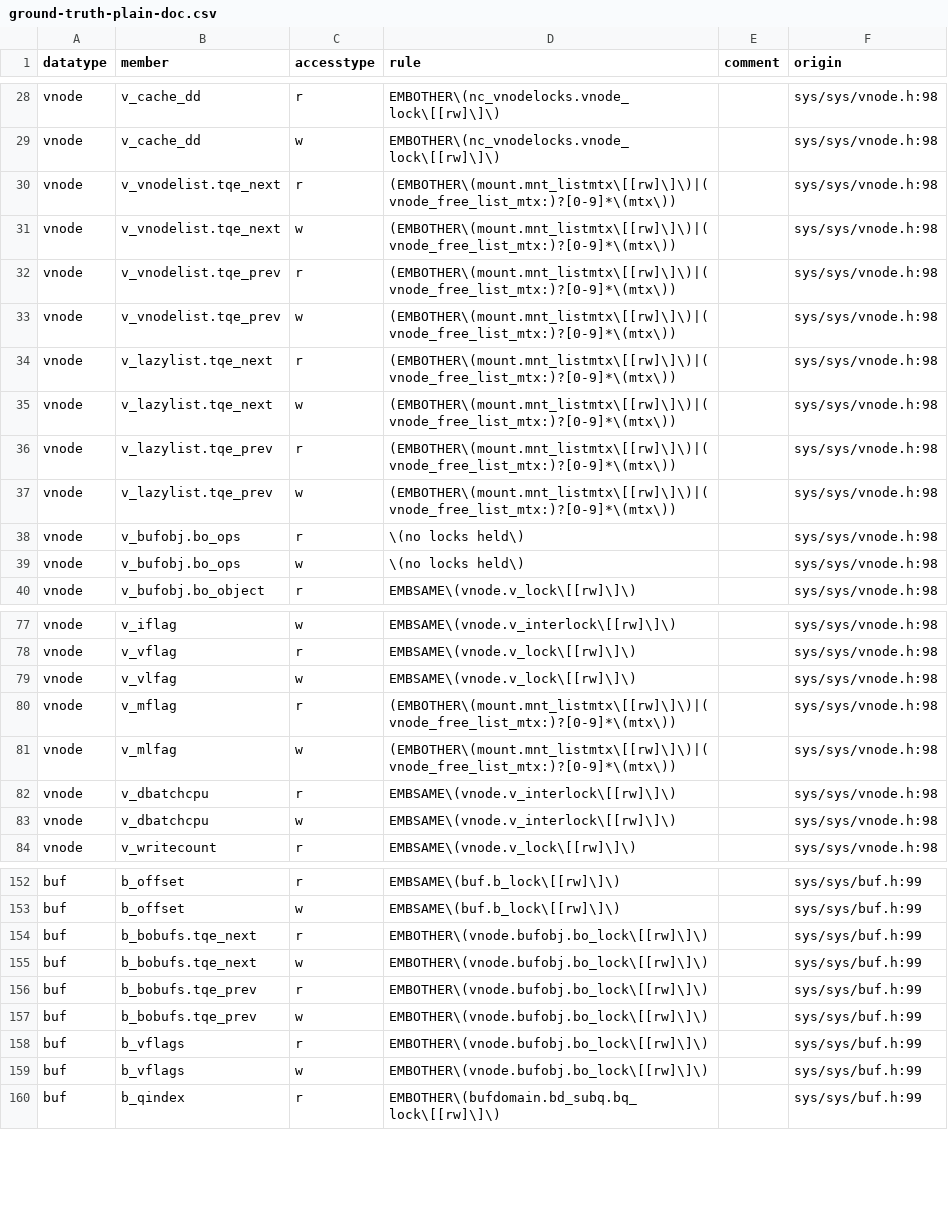
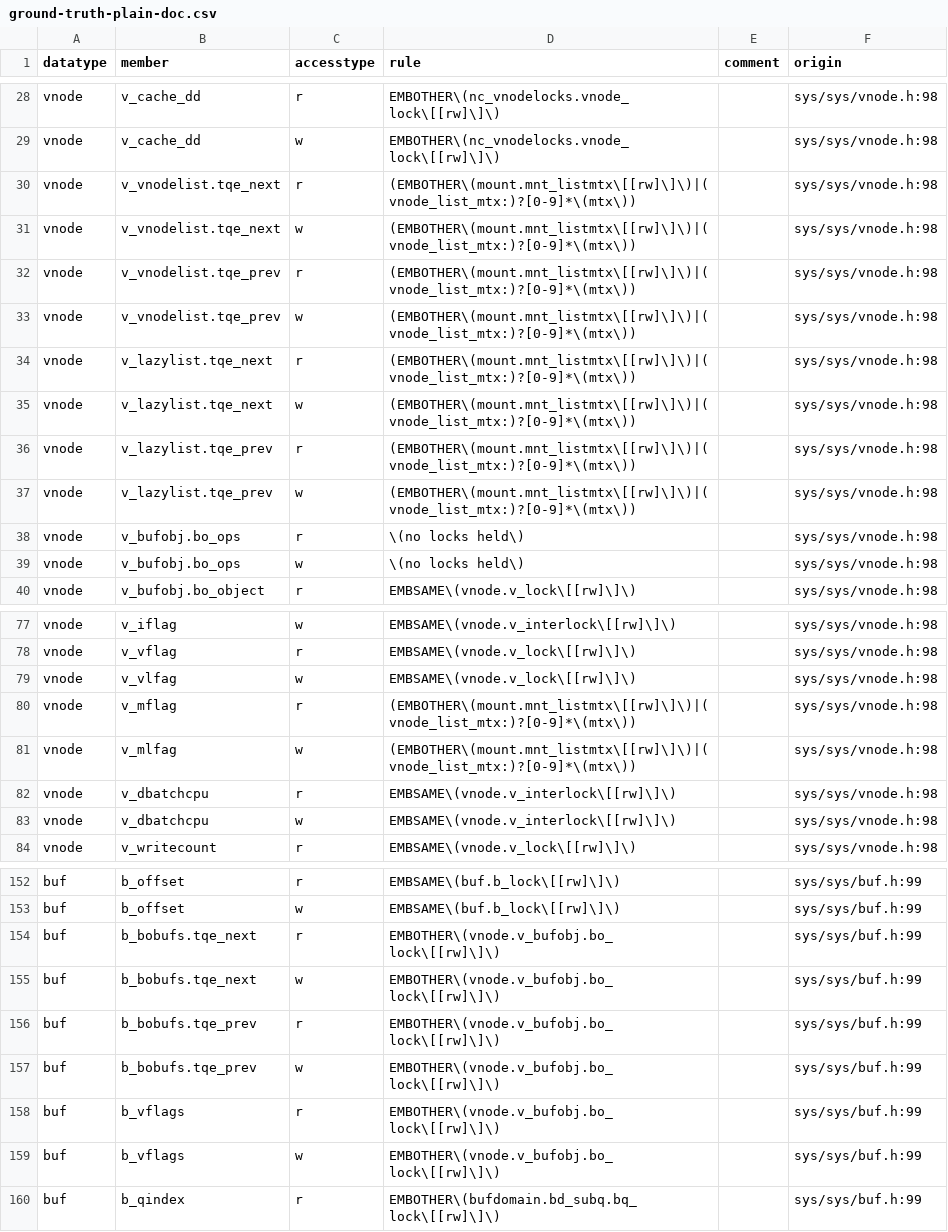
Before and after one commit to merlinscholz/lockdoc-tools, a CSV file: data/freebsd/ground-truth-plain-doc.csv, drawn as a sheet; only a part is shown, gaps mark what is left out.

Commit message:
FreeBSD: Fixed ground truth

```diff
--- a/data/freebsd/ground-truth-plain-doc.csv
+++ b/data/freebsd/ground-truth-plain-doc.csv
@@ -29,10 +29,10 @@ vnode;v_cache_dd;r;EMBOTHER\(nc_vnodelocks.vnode_lock\[[rw]\]\);;sys/sys/vnode.h
 vnode;v_cache_dd;w;EMBOTHER\(nc_vnodelocks.vnode_lock\[[rw]\]\);;sys/sys/vnode.h:98
-vnode;v_vnodelist.tqe_next;r;(EMBOTHER\(mount.mnt_listmtx\[[rw]\]\)|(vnode_free_list_mtx:)?[0-9]*\(mtx\));;sys/sys/vnode.h:98
-vnode;v_vnodelist.tqe_next;w;(EMBOTHER\(mount.mnt_listmtx\[[rw]\]\)|(vnode_free_list_mtx:)?[0-9]*\(mtx\));;sys/sys/vnode.h:98
-vnode;v_vnodelist.tqe_prev;r;(EMBOTHER\(mount.mnt_listmtx\[[rw]\]\)|(vnode_free_list_mtx:)?[0-9]*\(mtx\));;sys/sys/vnode.h:98
-vnode;v_vnodelist.tqe_prev;w;(EMBOTHER\(mount.mnt_listmtx\[[rw]\]\)|(vnode_free_list_mtx:)?[0-9]*\(mtx\));;sys/sys/vnode.h:98
-vnode;v_lazylist.tqe_next;r;(EMBOTHER\(mount.mnt_listmtx\[[rw]\]\)|(vnode_free_list_mtx:)?[0-9]*\(mtx\));;sys/sys/vnode.h:98
-vnode;v_lazylist.tqe_next;w;(EMBOTHER\(mount.mnt_listmtx\[[rw]\]\)|(vnode_free_list_mtx:)?[0-9]*\(mtx\));;sys/sys/vnode.h:98
-vnode;v_lazylist.tqe_prev;r;(EMBOTHER\(mount.mnt_listmtx\[[rw]\]\)|(vnode_free_list_mtx:)?[0-9]*\(mtx\));;sys/sys/vnode.h:98
-vnode;v_lazylist.tqe_prev;w;(EMBOTHER\(mount.mnt_listmtx\[[rw]\]\)|(vnode_free_list_mtx:)?[0-9]*\(mtx\));;sys/sys/vnode.h:98
+vnode;v_vnodelist.tqe_next;r;(EMBOTHER\(mount.mnt_listmtx\[[rw]\]\)|(vnode_list_mtx:)?[0-9]*\(mtx\));;sys/sys/vnode.h:98
+vnode;v_vnodelist.tqe_next;w;(EMBOTHER\(mount.mnt_listmtx\[[rw]\]\)|(vnode_list_mtx:)?[0-9]*\(mtx\));;sys/sys/vnode.h:98
+vnode;v_vnodelist.tqe_prev;r;(EMBOTHER\(mount.mnt_listmtx\[[rw]\]\)|(vnode_list_mtx:)?[0-9]*\(mtx\));;sys/sys/vnode.h:98
+vnode;v_vnodelist.tqe_prev;w;(EMBOTHER\(mount.mnt_listmtx\[[rw]\]\)|(vnode_list_mtx:)?[0-9]*\(mtx\));;sys/sys/vnode.h:98
+vnode;v_lazylist.tqe_next;r;(EMBOTHER\(mount.mnt_listmtx\[[rw]\]\)|(vnode_list_mtx:)?[0-9]*\(mtx\));;sys/sys/vnode.h:98
+vnode;v_lazylist.tqe_next;w;(EMBOTHER\(mount.mnt_listmtx\[[rw]\]\)|(vnode_list_mtx:)?[0-9]*\(mtx\));;sys/sys/vnode.h:98
+vnode;v_lazylist.tqe_prev;r;(EMBOTHER\(mount.mnt_listmtx\[[rw]\]\)|(vnode_list_mtx:)?[0-9]*\(mtx\));;sys/sys/vnode.h:98
+vnode;v_lazylist.tqe_prev;w;(EMBOTHER\(mount.mnt_listmtx\[[rw]\]\)|(vnode_list_mtx:)?[0-9]*\(mtx\));;sys/sys/vnode.h:98
 vnode;v_bufobj.bo_ops;r;\(no locks held\);;sys/sys/vnode.h:98
@@ -79,4 +79,4 @@ vnode;v_vflag;r;EMBSAME\(vnode.v_lock\[[rw]\]\);;sys/sys/vnode.h:98
 vnode;v_vlfag;w;EMBSAME\(vnode.v_lock\[[rw]\]\);;sys/sys/vnode.h:98
-vnode;v_mflag;r;(EMBOTHER\(mount.mnt_listmtx\[[rw]\]\)|(vnode_free_list_mtx:)?[0-9]*\(mtx\));;sys/sys/vnode.h:98
-vnode;v_mlfag;w;(EMBOTHER\(mount.mnt_listmtx\[[rw]\]\)|(vnode_free_list_mtx:)?[0-9]*\(mtx\));;sys/sys/vnode.h:98
+vnode;v_mflag;r;(EMBOTHER\(mount.mnt_listmtx\[[rw]\]\)|(vnode_list_mtx:)?[0-9]*\(mtx\));;sys/sys/vnode.h:98
+vnode;v_mlfag;w;(EMBOTHER\(mount.mnt_listmtx\[[rw]\]\)|(vnode_list_mtx:)?[0-9]*\(mtx\));;sys/sys/vnode.h:98
 vnode;v_dbatchcpu;r;EMBSAME\(vnode.v_interlock\[[rw]\]\);;sys/sys/vnode.h:98
@@ -153,8 +153,8 @@ buf;b_offset;r;EMBSAME\(buf.b_lock\[[rw]\]\);;sys/sys/buf.h:99
 buf;b_offset;w;EMBSAME\(buf.b_lock\[[rw]\]\);;sys/sys/buf.h:99
-buf;b_bobufs.tqe_next;r;EMBOTHER\(vnode.bufobj.bo_lock\[[rw]\]\);;sys/sys/buf.h:99
-buf;b_bobufs.tqe_next;w;EMBOTHER\(vnode.bufobj.bo_lock\[[rw]\]\);;sys/sys/buf.h:99
-buf;b_bobufs.tqe_prev;r;EMBOTHER\(vnode.bufobj.bo_lock\[[rw]\]\);;sys/sys/buf.h:99
-buf;b_bobufs.tqe_prev;w;EMBOTHER\(vnode.bufobj.bo_lock\[[rw]\]\);;sys/sys/buf.h:99
-buf;b_vflags;r;EMBOTHER\(vnode.bufobj.bo_lock\[[rw]\]\);;sys/sys/buf.h:99
-buf;b_vflags;w;EMBOTHER\(vnode.bufobj.bo_lock\[[rw]\]\);;sys/sys/buf.h:99
+buf;b_bobufs.tqe_next;r;EMBOTHER\(vnode.v_bufobj.bo_lock\[[rw]\]\);;sys/sys/buf.h:99
+buf;b_bobufs.tqe_next;w;EMBOTHER\(vnode.v_bufobj.bo_lock\[[rw]\]\);;sys/sys/buf.h:99
+buf;b_bobufs.tqe_prev;r;EMBOTHER\(vnode.v_bufobj.bo_lock\[[rw]\]\);;sys/sys/buf.h:99
+buf;b_bobufs.tqe_prev;w;EMBOTHER\(vnode.v_bufobj.bo_lock\[[rw]\]\);;sys/sys/buf.h:99
+buf;b_vflags;r;EMBOTHER\(vnode.v_bufobj.bo_lock\[[rw]\]\);;sys/sys/buf.h:99
+buf;b_vflags;w;EMBOTHER\(vnode.v_bufobj.bo_lock\[[rw]\]\);;sys/sys/buf.h:99
 buf;b_qindex;r;EMBOTHER\(bufdomain.bd_subq.bq_lock\[[rw]\]\);;sys/sys/buf.h:99
```
